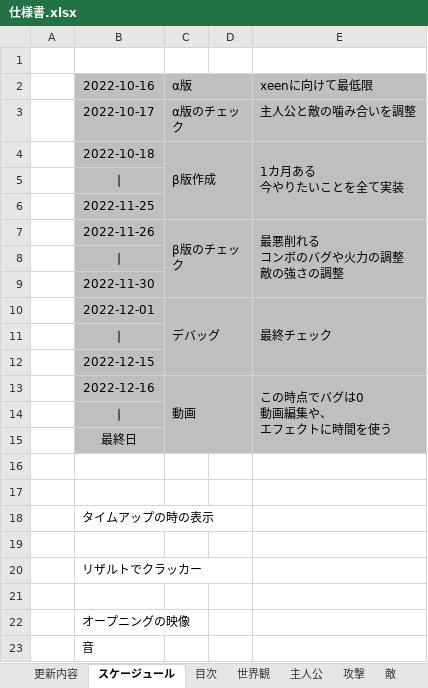
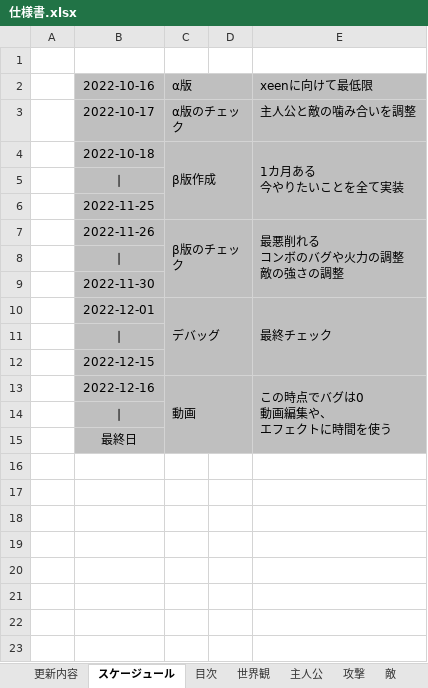
Before and after one commit to satoAFP/HkuokaGameContest2023, an Excel workbook: 2DHukuokaGameContest2023/仕様書.xlsx, sheet スケージュール, drawn as a sheet; values as stored, in another font and other column widths than the file's, no borders; the diff names each change by its address in the sheet, - before the commit and + after, or states it on an @@ line.

Commit message:
タスク調整

```diff
--- a/2DHukuokaGameContest2023/仕様書.xlsx (sheet スケージュール)
+++ b/2DHukuokaGameContest2023/仕様書.xlsx (sheet スケージュール)
-row 16: (empty)
-row 17: (empty)
-row 18:  | タイムアップの時の表示
-row 19: (empty)
-row 20:  | リザルトでクラッカー
-row 21: (empty)
-row 22:  | オープニングの映像
-row 23:  | 音
```
